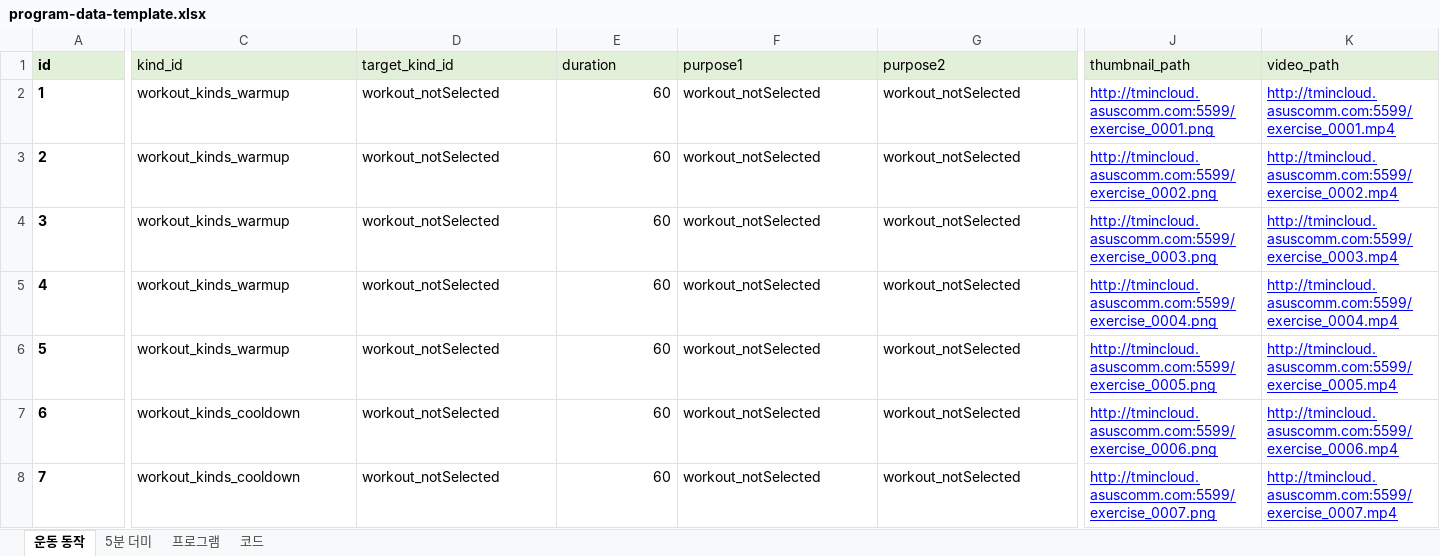
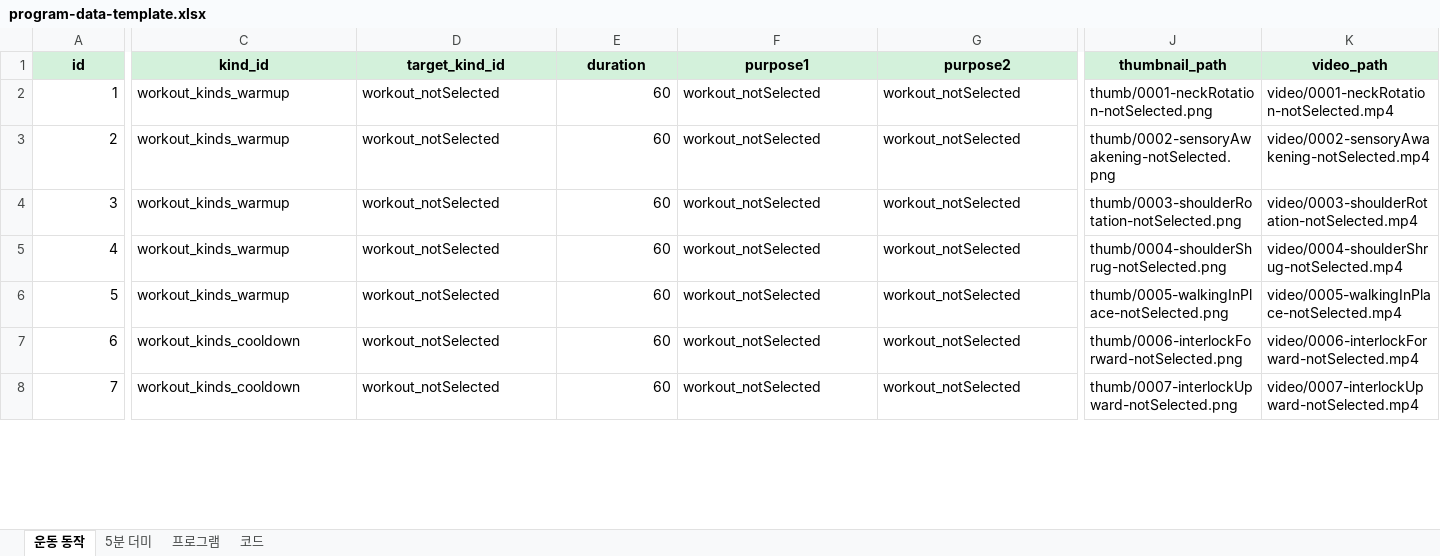
Before and after one commit to Team-Senifit/was, an Excel workbook: was/src/main/resources/program-data-template.xlsx, sheet 운동 동작, drawn as a sheet; only a part is shown, gaps mark what is left out; values as stored, in another font and other column widths than the file's, no borders; the diff covers the shown part only; the diff names each change by its address in the sheet, - before the commit and + after, or states it on an @@ line.

Commit message:
MLFM-72 feature: program시트 used_count 추가 및 url주소 업데이트

```diff
--- a/was/src/main/resources/program-data-template.xlsx (sheet 운동 동작)
+++ b/was/src/main/resources/program-data-template.xlsx (sheet 운동 동작)
-A1:K1 alignment: left
+A1:K1 alignment: center
-C1:K1 bold: off
+C1:K1 bold: on
@@ A2:A8 bold: on → off, alignment: left → right @@
-J2 (thumbnail_path): http://tmincloud.asuscomm.com:5599/exercise_0001.png
+J2 (thumbnail_path): thumb/0001-neckRotation-notSelected.png
@@ J2:K8 underline: on → off, text colour: #0000FF → black @@
-K2 (video_path): http://tmincloud.asuscomm.com:5599/exercise_0001.mp4
+K2 (video_path): video/0001-neckRotation-notSelected.mp4
-J3 (thumbnail_path): http://tmincloud.asuscomm.com:5599/exercise_0002.png
+J3 (thumbnail_path): thumb/0002-sensoryAwakening-notSelected.png
-K3 (video_path): http://tmincloud.asuscomm.com:5599/exercise_0002.mp4
+K3 (video_path): video/0002-sensoryAwakening-notSelected.mp4
-J4 (thumbnail_path): http://tmincloud.asuscomm.com:5599/exercise_0003.png
+J4 (thumbnail_path): thumb/0003-shoulderRotation-notSelected.png
-K4 (video_path): http://tmincloud.asuscomm.com:5599/exercise_0003.mp4
+K4 (video_path): video/0003-shoulderRotation-notSelected.mp4
-J5 (thumbnail_path): http://tmincloud.asuscomm.com:5599/exercise_0004.png
+J5 (thumbnail_path): thumb/0004-shoulderShrug-notSelected.png
-K5 (video_path): http://tmincloud.asuscomm.com:5599/exercise_0004.mp4
+K5 (video_path): video/0004-shoulderShrug-notSelected.mp4
-J6 (thumbnail_path): http://tmincloud.asuscomm.com:5599/exercise_0005.png
+J6 (thumbnail_path): thumb/0005-walkingInPlace-notSelected.png
-K6 (video_path): http://tmincloud.asuscomm.com:5599/exercise_0005.mp4
+K6 (video_path): video/0005-walkingInPlace-notSelected.mp4
-J7 (thumbnail_path): http://tmincloud.asuscomm.com:5599/exercise_0006.png
+J7 (thumbnail_path): thumb/0006-interlockForward-notSelected.png
-K7 (video_path): http://tmincloud.asuscomm.com:5599/exercise_0006.mp4
+K7 (video_path): video/0006-interlockForward-notSelected.mp4
-J8 (thumbnail_path): http://tmincloud.asuscomm.com:5599/exercise_0007.png
+J8 (thumbnail_path): thumb/0007-interlockUpward-notSelected.png
-K8 (video_path): http://tmincloud.asuscomm.com:5599/exercise_0007.mp4
+K8 (video_path): video/0007-interlockUpward-notSelected.mp4
```
Also changed, not shown: 150 edited cells and cell formats elsewhere in this sheet, sheet 프로그램.
